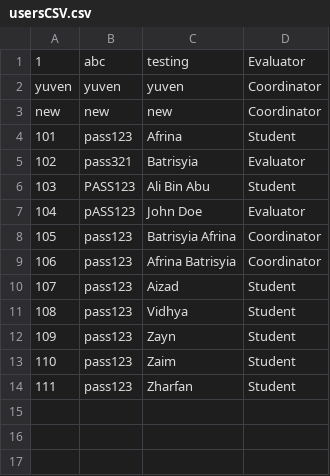
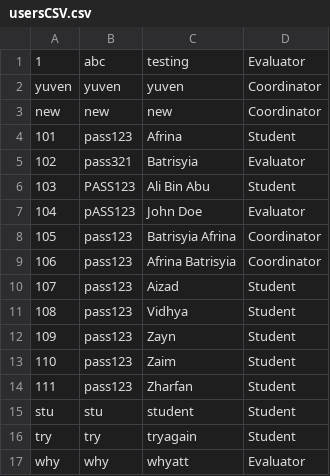
Before and after one commit to NurAizad/OOAD_LabExercise, a CSV file: csvFiles/usersCSV.csv, drawn as a sheet.

```diff
--- a/csvFiles/usersCSV.csv
+++ b/csvFiles/usersCSV.csv
@@ -14 +14,4 @@ new,new,new,Coordinator
 111,pass123,Zharfan,Student
+stu,stu,student,Student
+try,try,tryagain,Student
+why,why,whyatt,Evaluator
```
Also changed, not shown: csvFiles/registrationsCSV.csv, csvFiles/sessionsCSV.csv, 11 other files.
